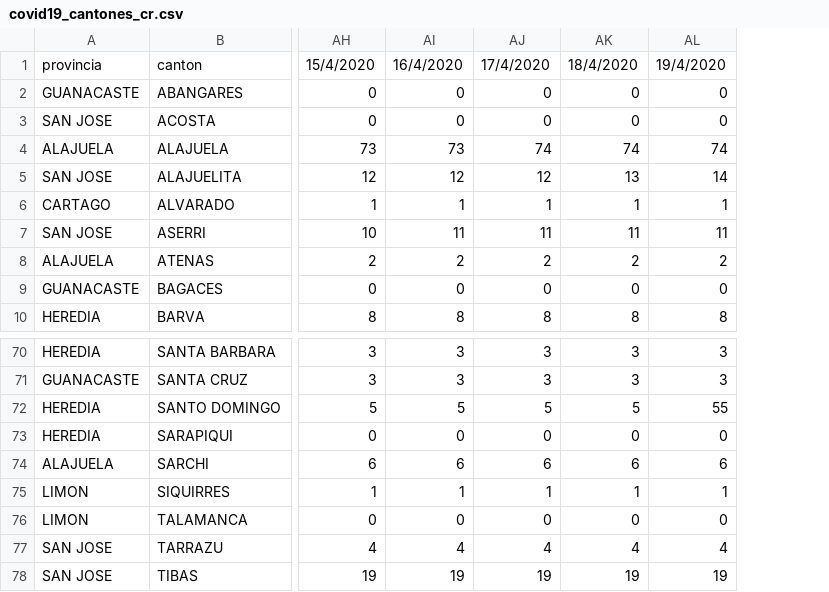
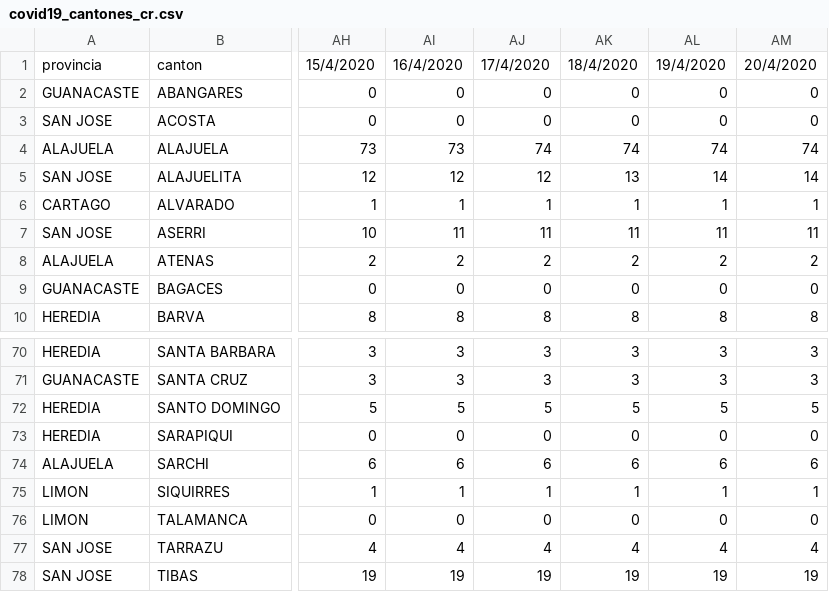
Before and after one commit to DabiaCenter/rastreador_covid_19_costa_rica, a CSV file: datos/covid19_cantones_cr.csv, drawn as a sheet; only a part is shown, gaps mark what is left out; the diff names each change by its address in the sheet, - before the commit and + after, or states it on an @@ line.

```diff
--- a/datos/covid19_cantones_cr.csv
+++ b/datos/covid19_cantones_cr.csv
+column AM, rows 1-10: 20/4/2020 | 0 | 0 | 74 | 14 | 1 | 11 | 2 | 0 | 8; rows 70-78: 3 | 3 | 5 | 0 | 6 | 1 | 0 | 4 | 19
-AL72: 55
+AL72: 5
```
Also changed, not shown: datos/covid19_general_cr.csv, 22 other files.
